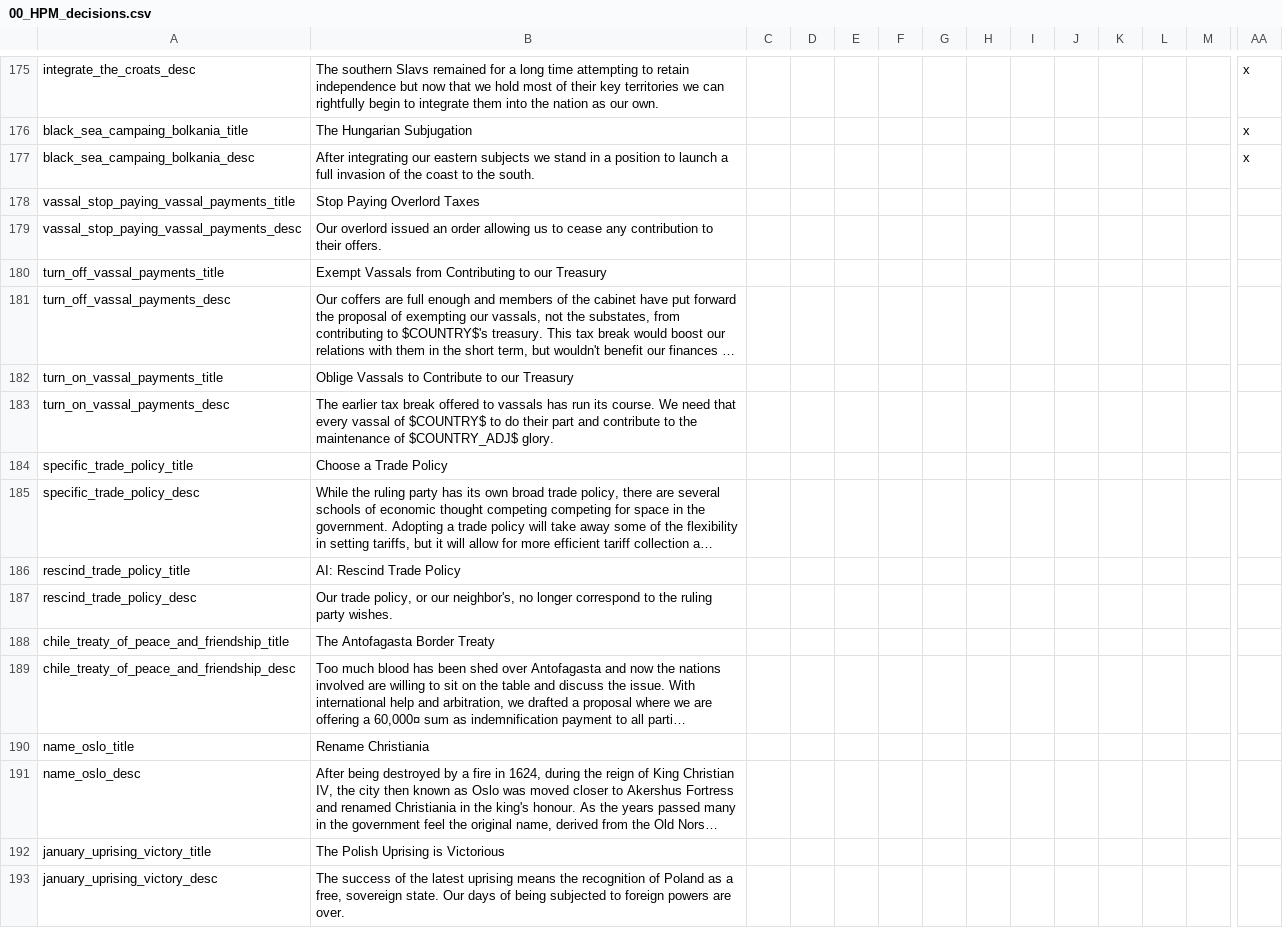
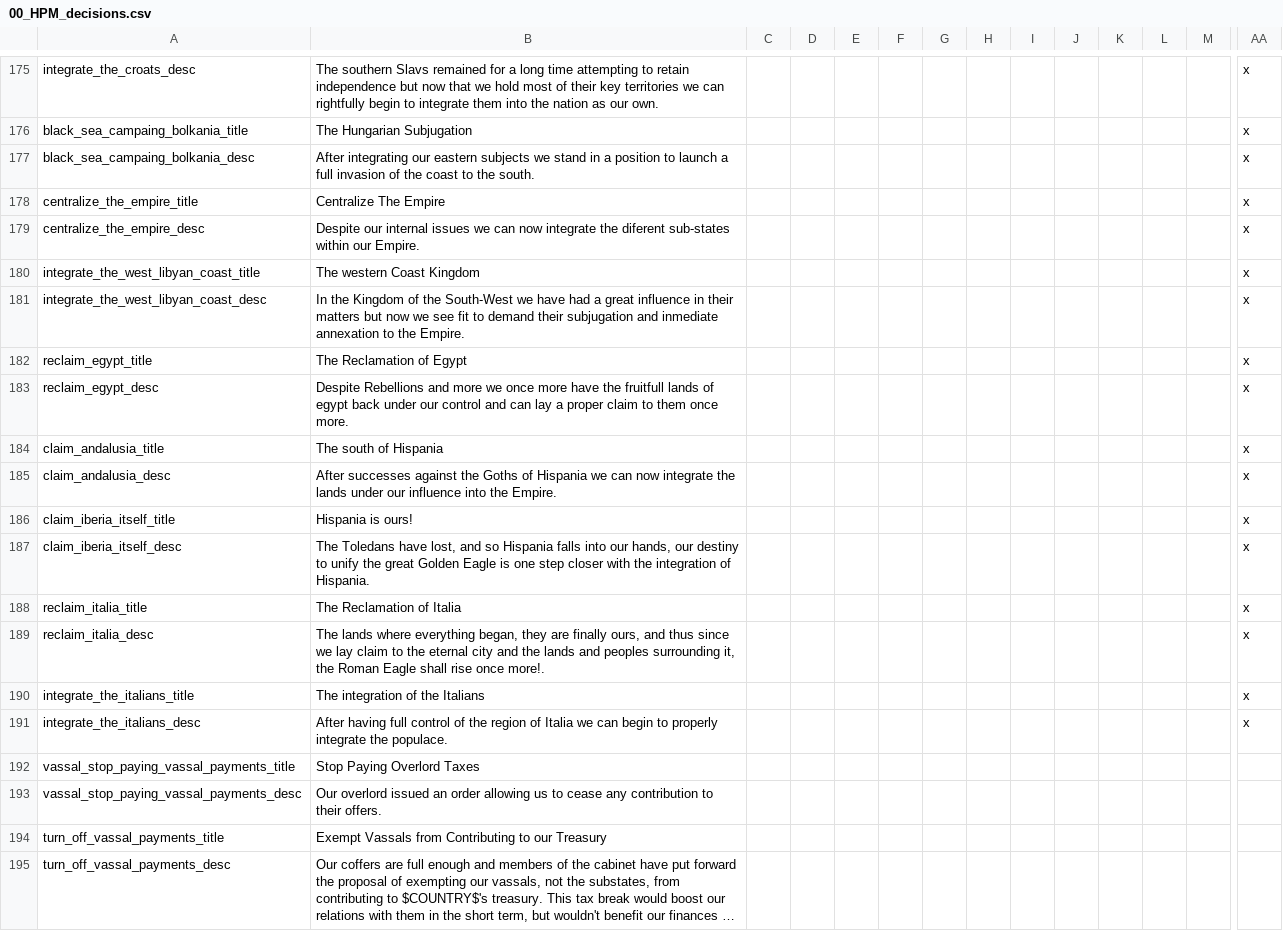
Before and after one commit to Destaro/The-Northern-Struggle, a CSV file: struggle/localisation/00_HPM_decisions.csv, drawn as a sheet; only a part is shown, gaps mark what is left out; the shorter side is filled out with more unchanged rows; long unchanged cells end in …; rows hold the shown columns only; the diff names each change by its address in the sheet, - before the commit and + after, or states it on an @@ line.

```diff
--- a/struggle/localisation/00_HPM_decisions.csv
+++ b/struggle/localisation/00_HPM_decisions.csv
+row 178: centralize_the_empire_title | Centralize The Empire |  |  |  |  |  |  |  |  |  |  |  | x
+row 179: centralize_the_empire_desc | Despite our internal issues we can now integrate the diferent sub-states within our Empire. |  |  |  |  |  |  |  |  |  |  |  | x
+row 180: integrate_the_west_libyan_coast_title | The western Coast Kingdom |  |  |  |  |  |  |  |  |  |  |  | x
+row 181: integrate_the_west_libyan_coast_desc | In the Kingdom of the South-West we have had a great influence in their matters but now we see fit to demand their subjugation and inmediate annexation to the Empire. |  |  |  |  |  |  |  |  |  |  |  | x
+row 182: reclaim_egypt_title | The Reclamation of Egypt |  |  |  |  |  |  |  |  |  |  |  | x
+row 183: reclaim_egypt_desc | Despite Rebellions and more we once more have the fruitfull lands of egypt back under our control and can lay a proper claim to them once more. |  |  |  |  |  |  |  |  |  |  |  | x
+row 184: claim_andalusia_title | The south of Hispania |  |  |  |  |  |  |  |  |  |  |  | x
+row 185: claim_andalusia_desc | After successes against the Goths of Hispania we can now integrate the lands under our influence into the Empire. |  |  |  |  |  |  |  |  |  |  |  | x
+row 186: claim_iberia_itself_title | Hispania is ours! |  |  |  |  |  |  |  |  |  |  |  | x
+row 187: claim_iberia_itself_desc | The Toledans have lost, and so Hispania falls into our hands, our destiny to unify the great Golden Eagle is one step closer with the integration of Hispania. |  |  |  |  |  |  |  |  |  |  |  | x
+row 188: reclaim_italia_title | The Reclamation of Italia |  |  |  |  |  |  |  |  |  |  |  | x
+row 189: reclaim_italia_desc | The lands where everything began, they are finally ours, and thus since we lay claim to the eternal city and the lands and peoples surrounding it, the Roman Eagle shall rise once more!. |  |  |  |  |  |  |  |  |  |  |  | x
+row 190: integrate_the_italians_title | The integration of the Italians |  |  |  |  |  |  |  |  |  |  |  | x
+row 191: integrate_the_italians_desc | After having full control of the region of Italia we can begin to properly integrate the populace. |  |  |  |  |  |  |  |  |  |  |  | x
```
Also changed, not shown: 29 other files.
